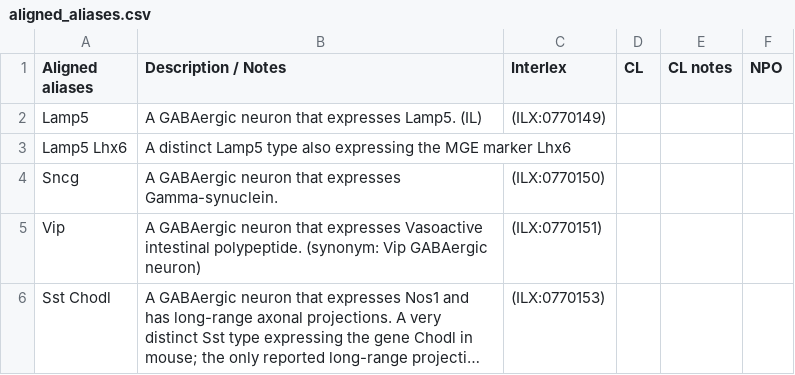
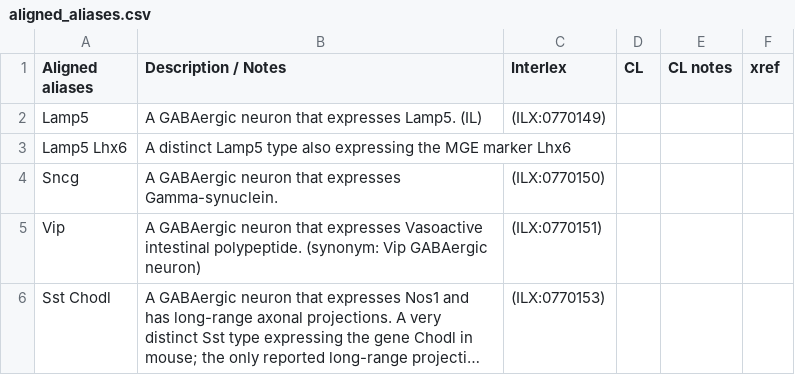
Before and after one commit to patrick-lloyd-ray/cell_set_aligned_alias, a CSV file: aligned_aliases.csv, drawn as a sheet; only a part is shown; long unchanged cells end in ….

Commit message:
Update aligned_aliases.csv

```diff
--- a/aligned_aliases.csv
+++ b/aligned_aliases.csv
@@ -1,2 +1,2 @@
-Aligned aliases,Description / Notes,Interlex,CL,CL notes,NPO,
+Aligned aliases,Description / Notes,Interlex,CL,CL notes,xref,
 Lamp5,A GABAergic neuron that expresses Lamp5. (IL),(ILX:0770149),,,,
```
